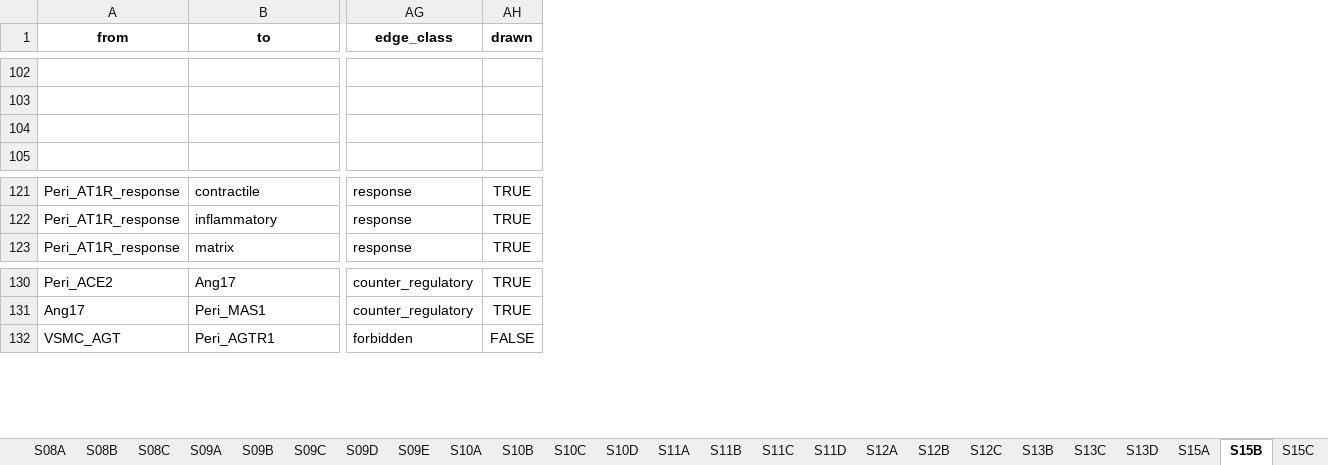
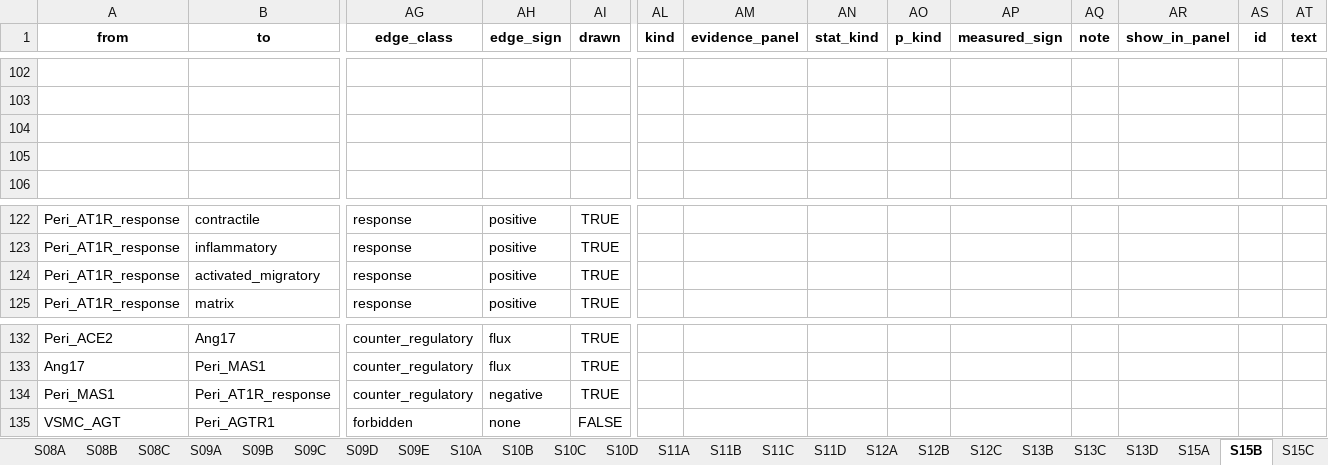
Before and after one commit to heart-gen/angiotensinII_lung, an Excel workbook: tables/_m/supplementary_tables.xlsx, sheet S15B, drawn as a sheet; only a part is shown, gaps mark what is left out; values as stored, in another font and other column widths than the file's, no borders; rows hold the shown columns only; the diff covers the shown part only; the diff names each change by its address in the sheet, - before the commit and + after, or states it on an @@ line.

Commit message:
Draw Figure 5A as a signed, annotated circuit and make 5F readable
Panel A was a cartoon with invisible arrow heads: every relation looked the
same, and the estimates that justify the graph lived only in panels C-F. It now
carries an explicit edge grammar -- arrow head for a promoting or mass-flow link,
bar head for an antagonistic one, solid for a supported donor-level estimate,
dotted for one tested and null, thin grey for a conversion no model can reach,
dashed green for a ligand-receptor inference -- and each edge is labelled with
its own statistic.

That pulls the rest of the figure onto the circuit: the two composite indices on
the arrow into the response, the null AGTR1 -> response edge, three response
branches including activated/migratory, the matrix endpoint split into the
fibrillar arm that moves and the basement-membrane arm that does not, the
counter-regulatory MAS1 edge whose prior antagonism the data do not support, and
the top pericyte ligand of each outgoing edge. The two conclusions that the
panel exists to make -- AGTR1 abundance is not AT1R activity, and the matrix
effect is a balance -- are written under the graph.

Structure stays in 07 (prior signs, the MAS1 edge, the activated/migratory node)
and the evidence layer moves to a new 11.dag_annotations.R, so a prior and its
estimate can disagree on the page without either being edited to match. 07 gains
--dag-only to re-cut the schematic without refitting 1,000 bootstraps. Node
coordinates are set individually in the figure script; spreading them evenly by
tier crossed the neighbour edges over the matrix branch.

Panel F's right half stacked 24 ligands in six facets on one z axis, which runs
1 to 75 because the scale belongs to the receiver's programme. It is now three
ligands per receiver in a 2 x 3 grid, each on its own axis.

Table S15B gains both new tables so every number drawn on 5A is traceable. The
two Figure 5 SVGs are force-added: *.svg has been ignored since the initial
history, but every other figure's SVG is tracked, and the curated export needs
this one.

```diff
--- a/tables/_m/supplementary_tables.xlsx (sheet S15B)
+++ b/tables/_m/supplementary_tables.xlsx (sheet S15B)
+column AH (edge_sign), rows 122-123: positive | positive; row 125: positive; rows 132-133: flux | flux; row 135: none
+column AL (kind), empty
+column AM (evidence_panel), empty
+column AN (stat_kind), empty
+column AO (p_kind), empty
+column AP (measured_sign), empty
+column AQ (note), empty
+column AR (show_in_panel), empty
+column AS (id), empty
+column AT (text), empty
+row 104: (empty)
+row 124: Peri_AT1R_response | activated_migratory | response | positive | TRUE
+row 134: Peri_MAS1 | Peri_AT1R_response | counter_regulatory | negative | TRUE
```
Also changed, not shown: 17 added rows elsewhere in this sheet, sheet README, 18 other files.
